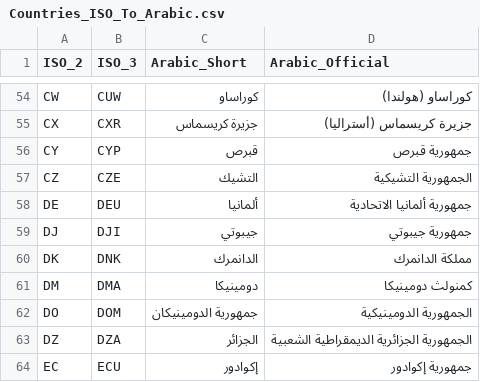
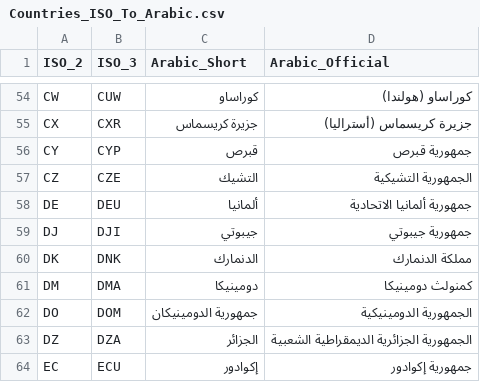
Before and after one commit to MohsenAlyafei/Countries, a CSV file: ArabicNames/Countries_ISO_To_Arabic.csv, drawn as a sheet; only a part is shown, gaps mark what is left out.

Commit message:
Update Countries_ISO_To_Arabic.csv

```diff
--- a/ArabicNames/Countries_ISO_To_Arabic.csv
+++ b/ArabicNames/Countries_ISO_To_Arabic.csv
@@ -59,3 +59,3 @@ DE,DEU,ألمانيا,جمهورية ألمانيا الاتحادية
 DJ,DJI,جيبوتي,جمهورية جيبوتي
-DK,DNK,الدانمرك,مملكة الدانمرك
+DK,DNK,الدنمارك,مملكة الدنمارك
 DM,DMA,دومينيكا,كمنولث دومينيكا
```
